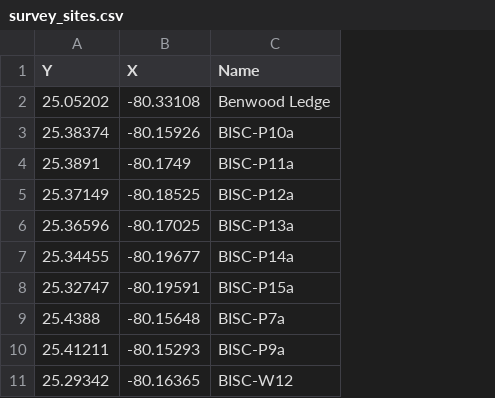
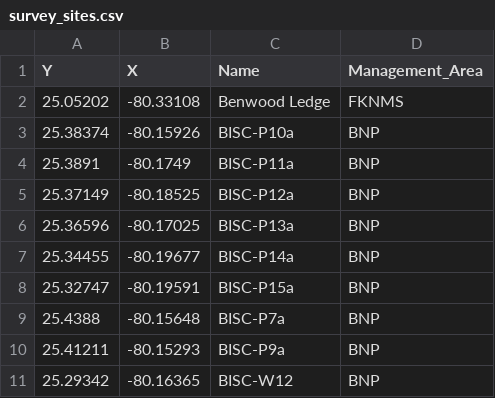
Before and after one commit to CHANGE-Lab/Reef-Survey-Comparison, a CSV file: clean_data/survey_sites.csv, drawn as a sheet; only a part is shown; the diff names each change by its address in the sheet, - before the commit and + after, or states it on an @@ line.

```diff
--- a/clean_data/survey_sites.csv
+++ b/clean_data/survey_sites.csv
+column D (Management_Area), rows 2-11: FKNMS | BNP | BNP | BNP | BNP | BNP | BNP | BNP | BNP | BNP
```
Also changed, not shown: 53 other files.
